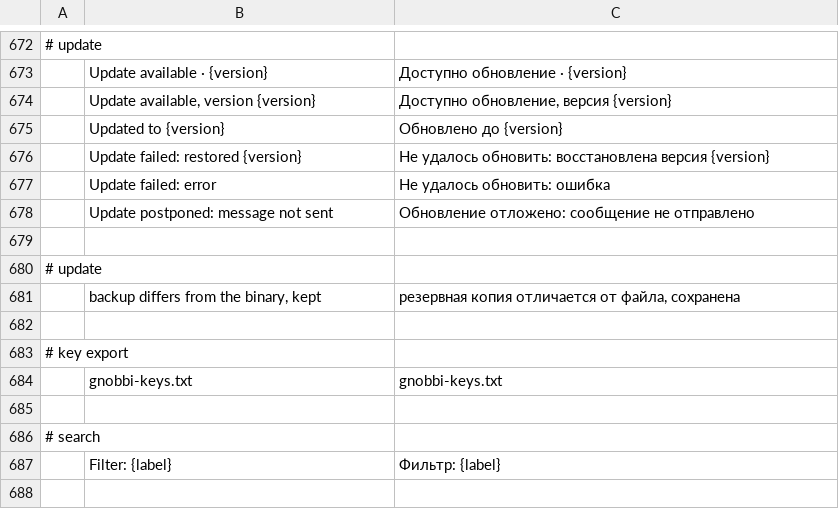
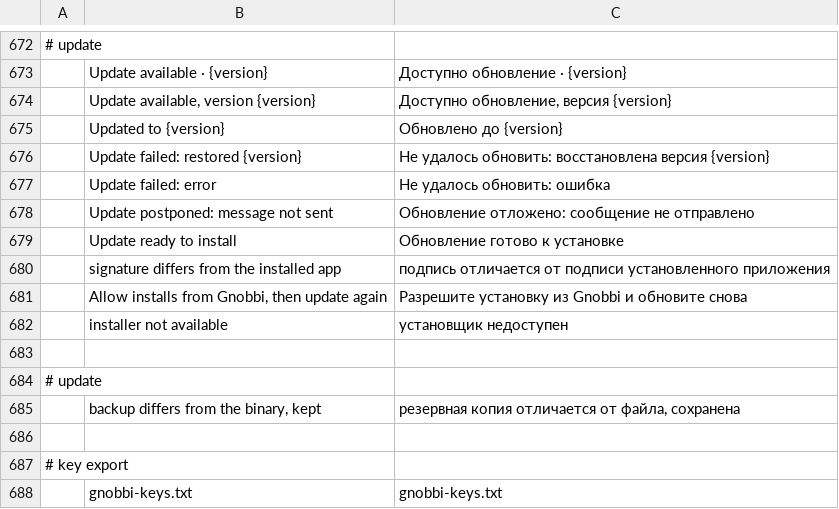
Before and after one commit to meska/gnobbi, a TSV file: crates/matrix-desktop/locales/ru.tsv, drawn as a sheet; only a part is shown, gaps mark what is left out; the shorter side is filled out with more unchanged rows; the diff names each change by its address in the sheet, - before the commit and + after, or states it on an @@ line.

```diff
--- a/crates/matrix-desktop/locales/ru.tsv
+++ b/crates/matrix-desktop/locales/ru.tsv
+row 679:  | Update ready to install | Обновление готово к установке
+row 680:  | signature differs from the installed app | подпись отличается от подписи установленного приложения
+row 681:  | Allow installs from Gnobbi, then update again | Разрешите установку из Gnobbi и обновите снова
+row 682:  | installer not available | установщик недоступен
```
Also changed, not shown: crates/matrix-desktop/locales/bg.tsv, crates/matrix-desktop/locales/el.tsv, 27 other files.
